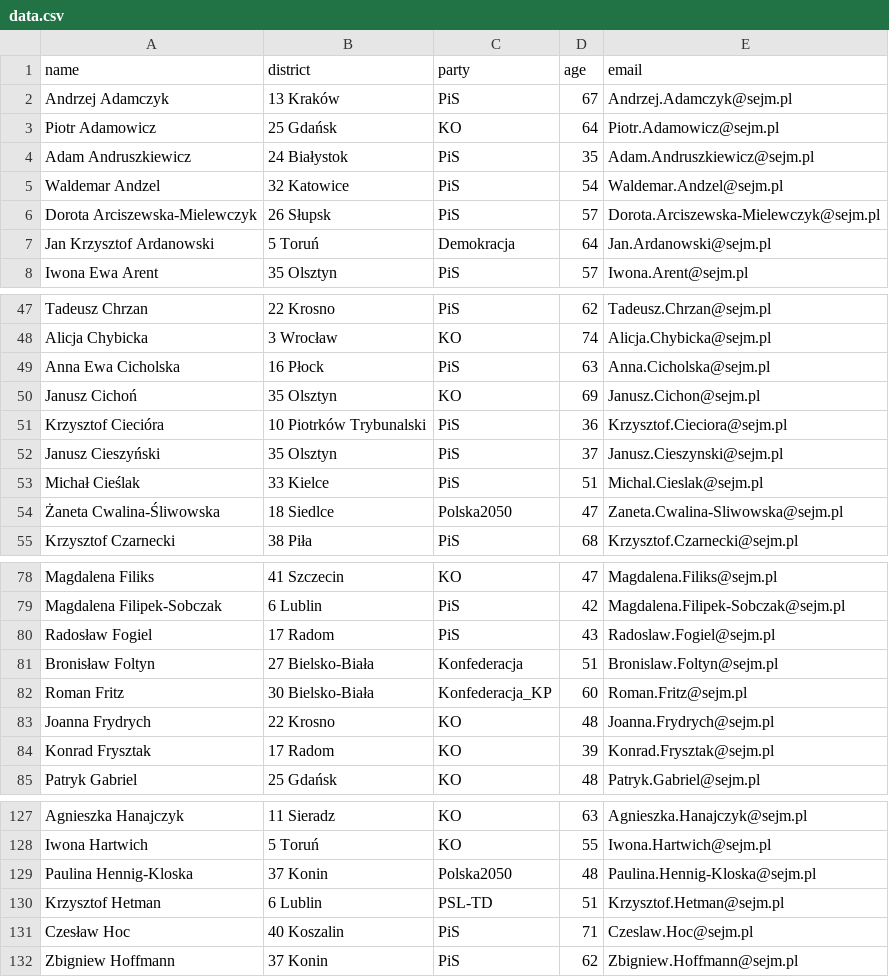
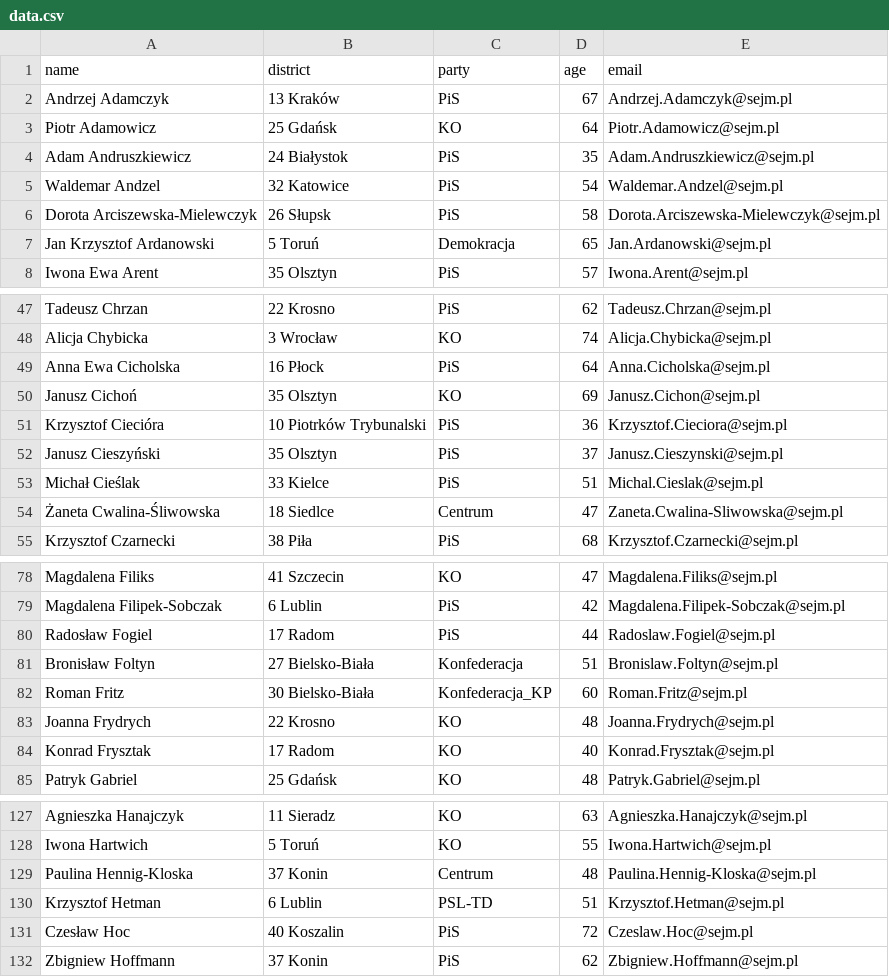
Before and after one commit to jakubmatyszewski/PL-politicians-data, a CSV file: data/data.csv, drawn as a sheet; only a part is shown, gaps mark what is left out; the diff covers the shown part only.

```diff
--- a/data/data.csv
+++ b/data/data.csv
@@ -5,4 +5,4 @@ Adam Andruszkiewicz,24 Białystok,PiS,35,Adam.Andruszkiewicz@sejm.pl
 Waldemar Andzel,32 Katowice,PiS,54,Waldemar.Andzel@sejm.pl
-Dorota Arciszewska-Mielewczyk,26 Słupsk,PiS,57,Dorota.Arciszewska-Mielewczyk@sejm.pl
-Jan Krzysztof Ardanowski,5 Toruń,Demokracja,64,Jan.Ardanowski@sejm.pl
+Dorota Arciszewska-Mielewczyk,26 Słupsk,PiS,58,Dorota.Arciszewska-Mielewczyk@sejm.pl
+Jan Krzysztof Ardanowski,5 Toruń,Demokracja,65,Jan.Ardanowski@sejm.pl
 Iwona Ewa Arent,35 Olsztyn,PiS,57,Iwona.Arent@sejm.pl
@@ -48,3 +48,3 @@ Tadeusz Chrzan,22 Krosno,PiS,62,Tadeusz.Chrzan@sejm.pl
 Alicja Chybicka,3 Wrocław,KO,74,Alicja.Chybicka@sejm.pl
-Anna Ewa Cicholska,16 Płock,PiS,63,Anna.Cicholska@sejm.pl
+Anna Ewa Cicholska,16 Płock,PiS,64,Anna.Cicholska@sejm.pl
 Janusz Cichoń,35 Olsztyn,KO,69,Janusz.Cichon@sejm.pl
@@ -53,3 +53,3 @@ Janusz Cieszyński,35 Olsztyn,PiS,37,Janusz.Cieszynski@sejm.pl
 Michał Cieślak,33 Kielce,PiS,51,Michal.Cieslak@sejm.pl
-Żaneta Cwalina-Śliwowska,18 Siedlce,Polska2050,47,Zaneta.Cwalina-Sliwowska@sejm.pl
+Żaneta Cwalina-Śliwowska,18 Siedlce,Centrum,47,Zaneta.Cwalina-Sliwowska@sejm.pl
 Krzysztof Czarnecki,38 Piła,PiS,68,Krzysztof.Czarnecki@sejm.pl
@@ -79,3 +79,3 @@ Magdalena Filiks,41 Szczecin,KO,47,Magdalena.Filiks@sejm.pl
 Magdalena Filipek-Sobczak,6 Lublin,PiS,42,Magdalena.Filipek-Sobczak@sejm.pl
-Radosław Fogiel,17 Radom,PiS,43,Radoslaw.Fogiel@sejm.pl
+Radosław Fogiel,17 Radom,PiS,44,Radoslaw.Fogiel@sejm.pl
 Bronisław Foltyn,27 Bielsko-Biała,Konfederacja,51,Bronislaw.Foltyn@sejm.pl
@@ -83,3 +83,3 @@ Roman Fritz,30 Bielsko-Biała,Konfederacja_KP,60,Roman.Fritz@sejm.pl
 Joanna Frydrych,22 Krosno,KO,48,Joanna.Frydrych@sejm.pl
-Konrad Frysztak,17 Radom,KO,39,Konrad.Frysztak@sejm.pl
+Konrad Frysztak,17 Radom,KO,40,Konrad.Frysztak@sejm.pl
 Patryk Gabriel,25 Gdańsk,KO,48,Patryk.Gabriel@sejm.pl
@@ -128,5 +128,5 @@ Agnieszka Hanajczyk,11 Sieradz,KO,63,Agnieszka.Hanajczyk@sejm.pl
 Iwona Hartwich,5 Toruń,KO,55,Iwona.Hartwich@sejm.pl
-Paulina Hennig-Kloska,37 Konin,Polska2050,48,Paulina.Hennig-Kloska@sejm.pl
+Paulina Hennig-Kloska,37 Konin,Centrum,48,Paulina.Hennig-Kloska@sejm.pl
 Krzysztof Hetman,6 Lublin,PSL-TD,51,Krzysztof.Hetman@sejm.pl
-Czesław Hoc,40 Koszalin,PiS,71,Czeslaw.Hoc@sejm.pl
+Czesław Hoc,40 Koszalin,PiS,72,Czeslaw.Hoc@sejm.pl
 Zbigniew Hoffmann,37 Konin,PiS,62,Zbigniew.Hoffmann@sejm.pl
```
Also changed, not shown: 45 edited cells elsewhere in this file.
